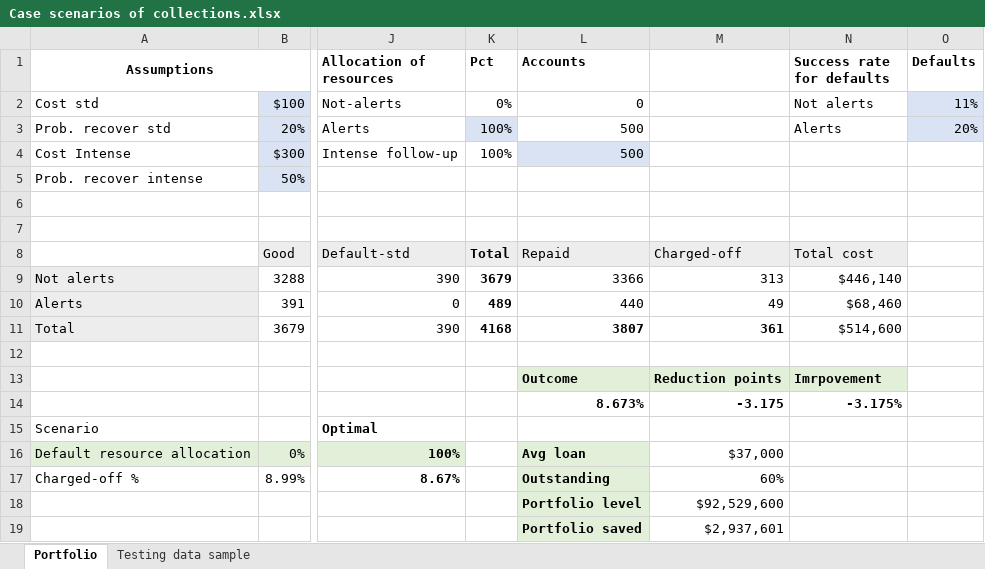
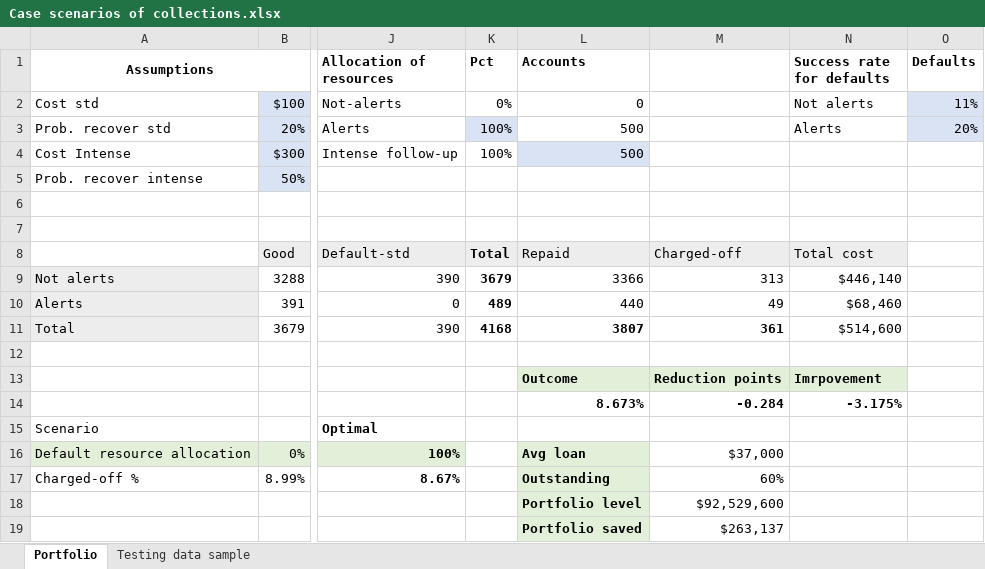
Before and after one commit to kevinmiguel97/Credit-default-model, an Excel workbook: predictions/Case scenarios of collections.xlsx, sheet Portfolio, drawn as a sheet; only a part is shown, gaps mark what is left out; values as stored, in another font and other column widths than the file's, no borders; charts and pictures not drawn; the diff names each change by its address in the sheet, - before the commit and + after, or states it on an @@ line.

Commit message:
Correcting case pct

```diff
--- a/predictions/Case scenarios of collections.xlsx (sheet Portfolio)
+++ b/predictions/Case scenarios of collections.xlsx (sheet Portfolio)
-M14: -3.175
+M14: -0.284
-M19: $2,937,601
+M19: $263,137
```
Also changed, not shown: sheet Testing data sample, 5 other files.
